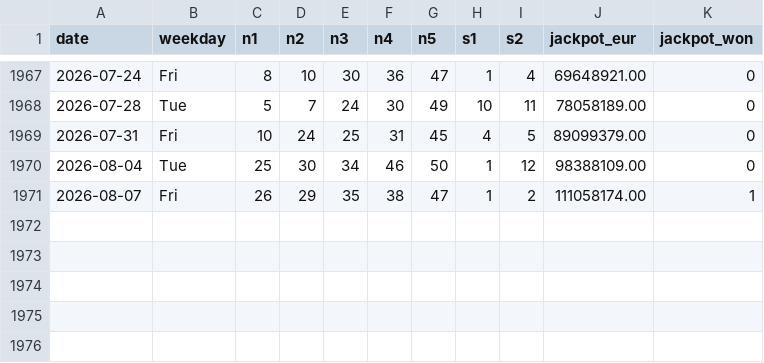
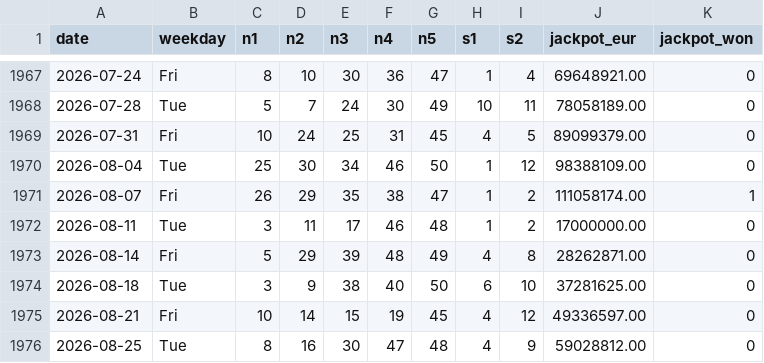
Before and after one commit to rfcinf/innovation, a CSV file: data/draws.csv, drawn as a sheet; only a part is shown, gaps mark what is left out.

```diff
--- a/data/draws.csv
+++ b/data/draws.csv
@@ -1971 +1971,6 @@ date,weekday,n1,n2,n3,n4,n5,s1,s2,jackpot_eur,jackpot_won
 2026-08-07,Fri,26,29,35,38,47,1,2,111058174.00,1
+2026-08-11,Tue,3,11,17,46,48,1,2,17000000.00,0
+2026-08-14,Fri,5,29,39,48,49,4,8,28262871.00,0
+2026-08-18,Tue,3,9,38,40,50,6,10,37281625.00,0
+2026-08-21,Fri,10,14,15,19,45,4,12,49336597.00,0
+2026-08-25,Tue,8,16,30,47,48,4,9,59028812.00,0
```
Also changed, not shown: data/breakdown.csv.
